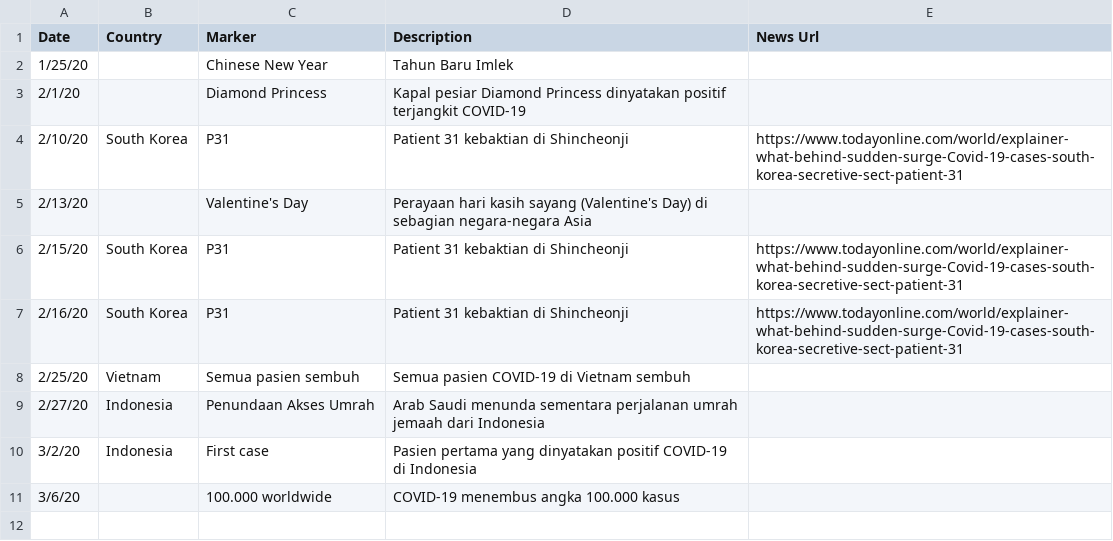
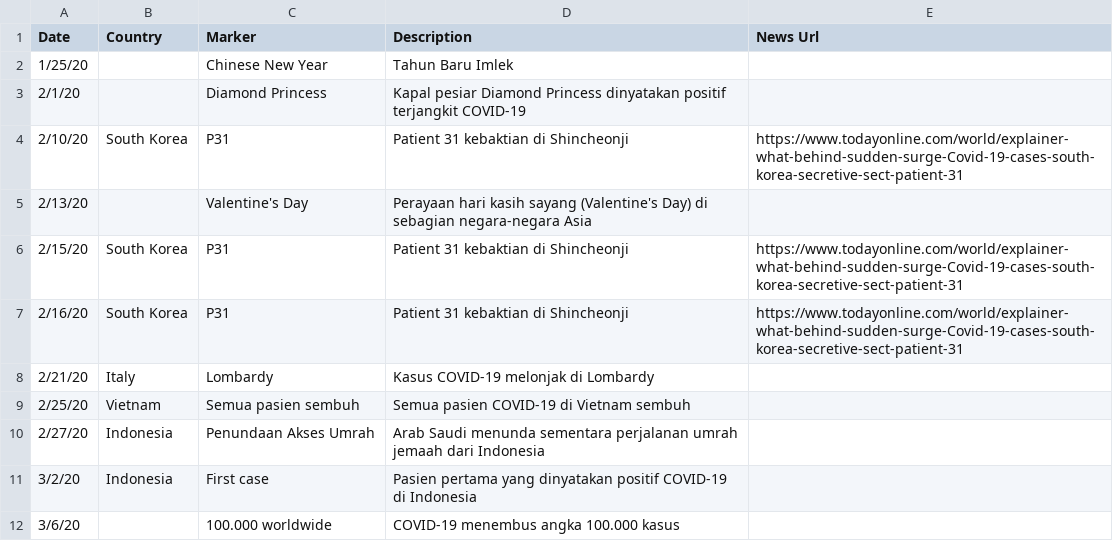
Before and after one commit to ronnygunawan/covid19id, a CSV file: data/keyevents.csv, drawn as a sheet; the diff names each change by its address in the sheet, - before the commit and + after, or states it on an @@ line.

Commit message:
Added Lombardy outbreak

```diff
--- a/data/keyevents.csv
+++ b/data/keyevents.csv
+row 8: 2/21/20 | Italy | Lombardy | Kasus COVID-19 melonjak di Lombardy
```
